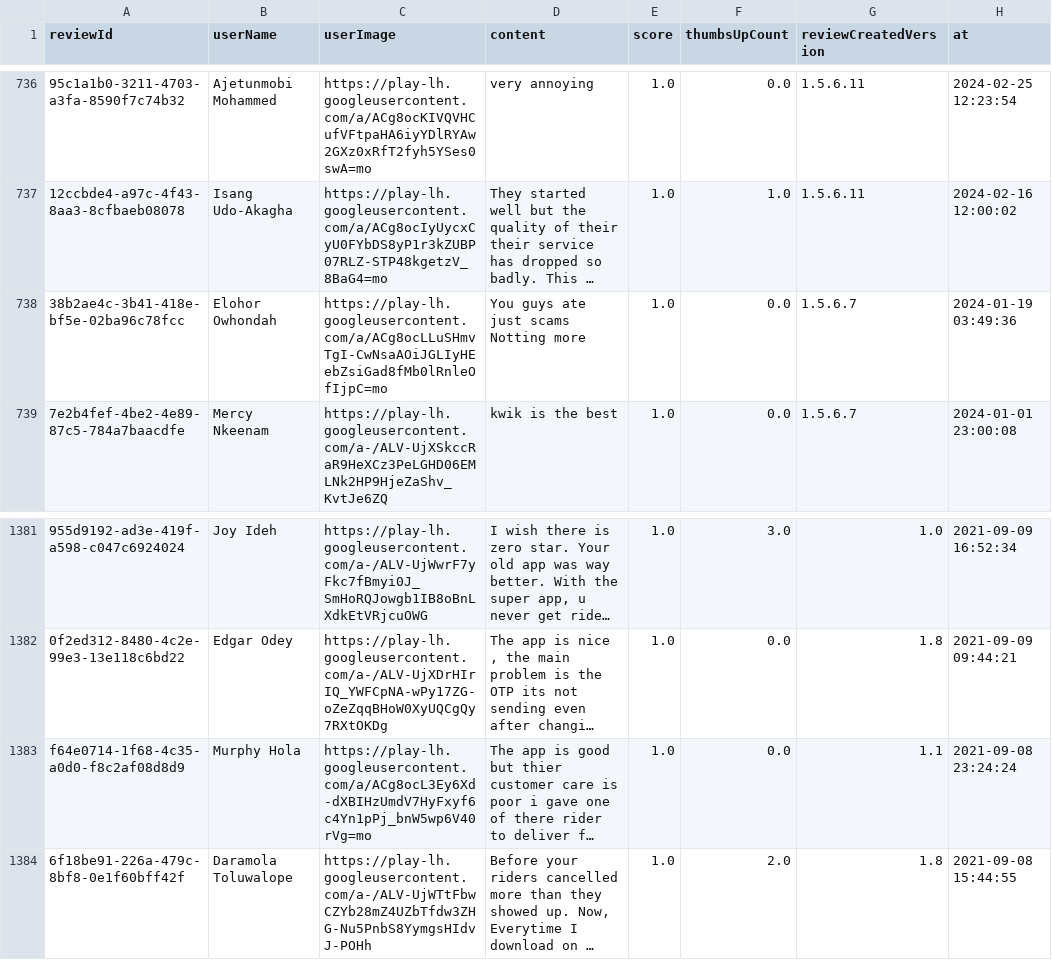
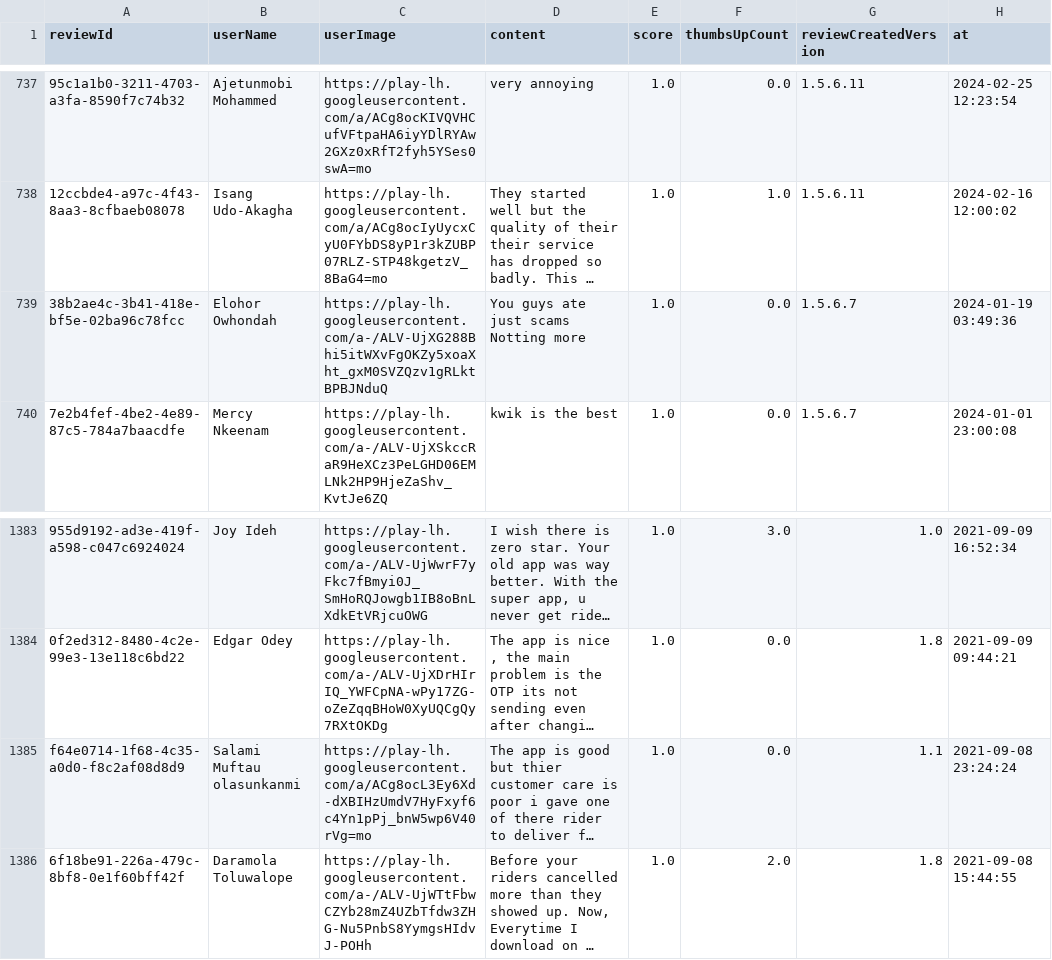
Before and after one commit to Delphineuzoeto/intelligence-tracker, a CSV file: logistics_reviews_raw.csv, drawn as a sheet; only a part is shown, gaps mark what is left out; long unchanged cells end in …; addresses are those after the commit; the diff covers the shown part only; the diff names each change by its address in the sheet, - before the commit and + after, or states it on an @@ line.

```diff
--- a/logistics_reviews_raw.csv
+++ b/logistics_reviews_raw.csv
-C739 (userImage): https://play-lh.googleusercontent.com/a/ACg8ocLLuSHmvTgI-CwNsaAOiJGLIyHEebZsiGad8fMb0lRnleOfIjpC=mo
+C739 (userImage): https://play-lh.googleusercontent.com/a-/ALV-UjXG288Bhi5itWXvFgOKZy5xoaXht_gxM0SVZQzv1gRLktBPBJNduQ
-B1385 (userName): Murphy Hola
+B1385 (userName): Salami Muftau olasunkanmi
```
Also changed, not shown: 7 added rows, 6 removed rows and 1 edited cell elsewhere in this file, logistics_reviews_clean.csv.
